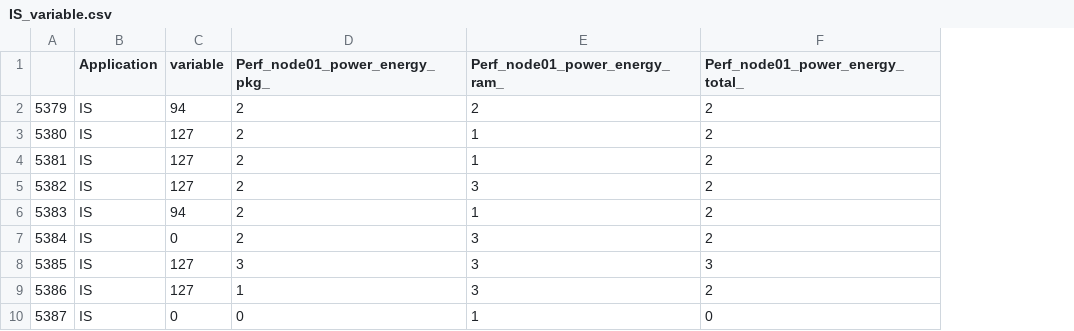
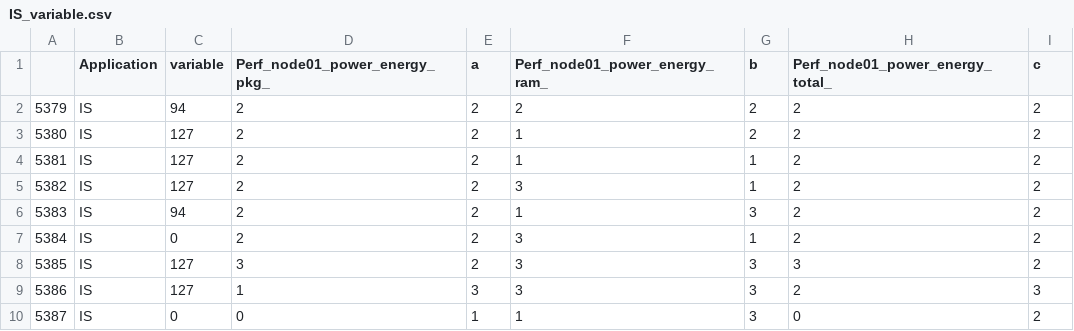
Before and after one commit to Proton214/hmm_test, a CSV file: application_data/IS_variable.csv, drawn as a sheet; only a part is shown; the diff names each change by its address in the sheet, - before the commit and + after, or states it on an @@ line.

Commit message:
save read_data_is

```diff
--- a/application_data/IS_variable.csv
+++ b/application_data/IS_variable.csv
+column E (a), rows 2-10: 2 | 2 | 2 | 2 | 2 | 2 | 2 | 3 | 1
+column G (b), rows 2-10: 2 | 2 | 1 | 1 | 3 | 1 | 3 | 3 | 3
+column I (c), rows 2-10: 2 | 2 | 2 | 2 | 2 | 2 | 2 | 3 | 2
```
Also changed, not shown: 1 other file.
